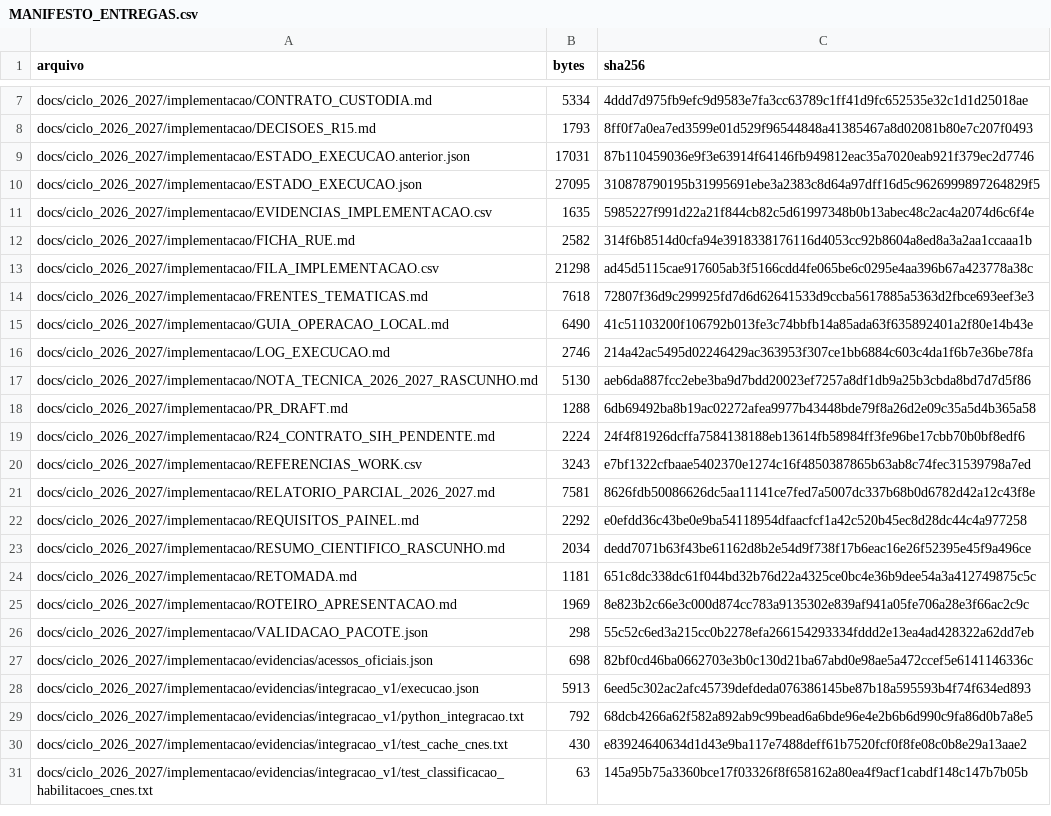
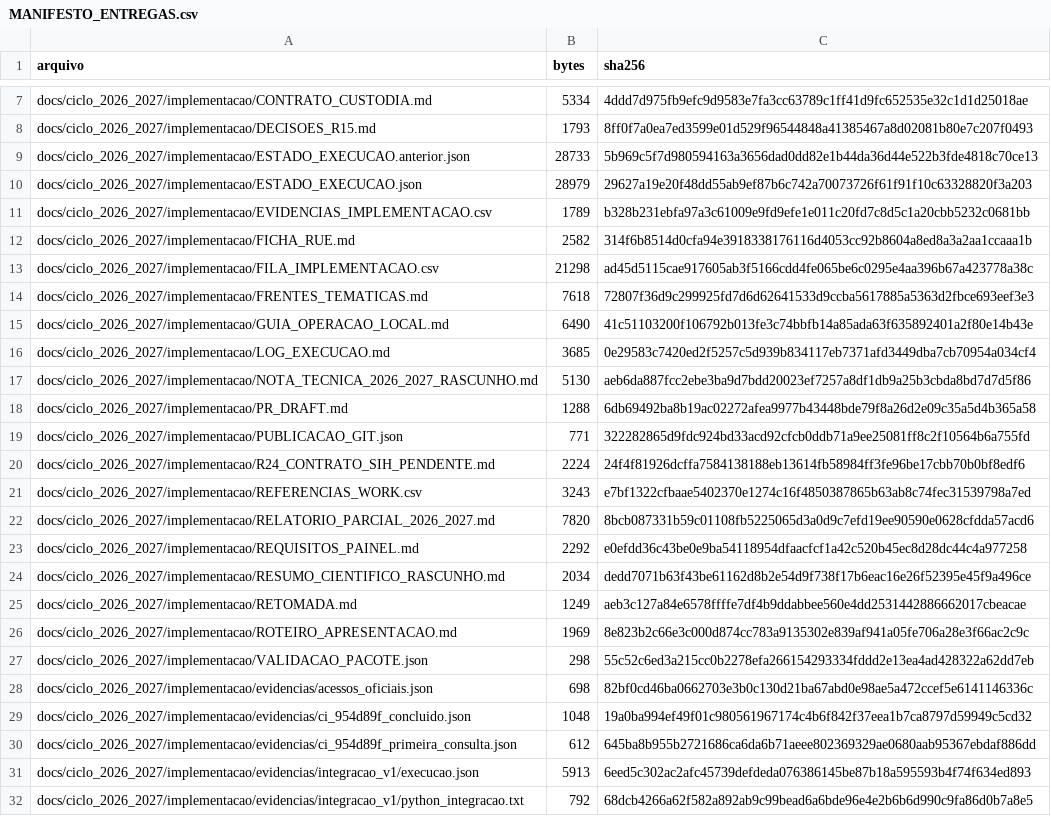
Before and after one commit to paulobmcosta-creator/Observatorio_SUS_ES, a CSV file: docs/ciclo_2026_2027/implementacao/MANIFESTO_ENTREGAS.csv, drawn as a sheet; only a part is shown, gaps mark what is left out; the shorter side is filled out with more unchanged rows.

Commit message:
chore(ciclo): selar CP-IMP-012 e registrar PR draft e CI por SHA

```diff
--- a/docs/ciclo_2026_2027/implementacao/MANIFESTO_ENTREGAS.csv
+++ b/docs/ciclo_2026_2027/implementacao/MANIFESTO_ENTREGAS.csv
@@ -8,5 +8,5 @@ docs/ciclo_2026_2027/implementacao/CONTRATO_CUSTODIA.md,5334,4ddd7d975fb9efc9d95
 docs/ciclo_2026_2027/implementacao/DECISOES_R15.md,1793,8ff0f7a0ea7ed3599e01d529f96544848a41385467a8d02081b80e7c207f0493
-docs/ciclo_2026_2027/implementacao/ESTADO_EXECUCAO.anterior.json,17031,87b110459036e9f3e63914f64146fb949812eac35a7020eab921f379ec2d7746
-docs/ciclo_2026_2027/implementacao/ESTADO_EXECUCAO.json,27095,310878790195b31995691ebe3a2383c8d64a97dff16d5c9626999897264829f5
-docs/ciclo_2026_2027/implementacao/EVIDENCIAS_IMPLEMENTACAO.csv,1635,5985227f991d22a21f844cb82c5d61997348b0b13abec48c2ac4a2074d6c6f4e
+docs/ciclo_2026_2027/implementacao/ESTADO_EXECUCAO.anterior.json,28733,5b969c5f7d980594163a3656dad0dd82e1b44da36d44e522b3fde4818c70ce13
+docs/ciclo_2026_2027/implementacao/ESTADO_EXECUCAO.json,28979,29627a19e20f48dd55ab9ef87b6c742a70073726f61f91f10c63328820f3a203
+docs/ciclo_2026_2027/implementacao/EVIDENCIAS_IMPLEMENTACAO.csv,1789,b328b231ebfa97a3c61009e9fd9efe1e011c20fd7c8d5c1a20cbb5232c0681bb
 docs/ciclo_2026_2027/implementacao/FICHA_RUE.md,2582,314f6b8514d0cfa94e3918338176116d4053cc92b8604a8ed8a3a2aa1ccaaa1b
@@ -15,11 +15,12 @@ docs/ciclo_2026_2027/implementacao/FRENTES_TEMATICAS.md,7618,72807f36d9c299925fd
 docs/ciclo_2026_2027/implementacao/GUIA_OPERACAO_LOCAL.md,6490,41c51103200f106792b013fe3c74bbfb14a85ada63f635892401a2f80e14b43e
-docs/ciclo_2026_2027/implementacao/LOG_EXECUCAO.md,2746,214a42ac5495d02246429ac363953f307ce1bb6884c603c4da1f6b7e36be78fa
+docs/ciclo_2026_2027/implementacao/LOG_EXECUCAO.md,3685,0e29583c7420ed2f5257c5d939b834117eb7371afd3449dba7cb70954a034cf4
 docs/ciclo_2026_2027/implementacao/NOTA_TECNICA_2026_2027_RASCUNHO.md,5130,aeb6da887fcc2ebe3ba9d7bdd20023ef7257a8df1db9a25b3cbda8bd7d7d5f86
 docs/ciclo_2026_2027/implementacao/PR_DRAFT.md,1288,6db69492ba8b19ac02272afea9977b43448bde79f8a26d2e09c35a5d4b365a58
+docs/ciclo_2026_2027/implementacao/PUBLICACAO_GIT.json,771,322282865d9fdc924bd33acd92cfcb0ddb71a9ee25081ff8c2f10564b6a755fd
 docs/ciclo_2026_2027/implementacao/R24_CONTRATO_SIH_PENDENTE.md,2224,24f4f81926dcffa7584138188eb13614fb58984ff3fe96be17cbb70b0bf8edf6
 docs/ciclo_2026_2027/implementacao/REFERENCIAS_WORK.csv,3243,e7bf1322cfbaae5402370e1274c16f4850387865b63ab8c74fec31539798a7ed
-docs/ciclo_2026_2027/implementacao/RELATORIO_PARCIAL_2026_2027.md,7581,8626fdb50086626dc5aa11141ce7fed7a5007dc337b68b0d6782d42a12c43f8e
+docs/ciclo_2026_2027/implementacao/RELATORIO_PARCIAL_2026_2027.md,7820,8bcb087331b59c01108fb5225065d3a0d9c7efd19ee90590e0628cfdda57acd6
 docs/ciclo_2026_2027/implementacao/REQUISITOS_PAINEL.md,2292,e0efdd36c43be0e9ba54118954dfaacfcf1a42c520b45ec8d28dc44c4a977258
 docs/ciclo_2026_2027/implementacao/RESUMO_CIENTIFICO_RASCUNHO.md,2034,dedd7071b63f43be61162d8b2e54d9f738f17b6eac16e26f52395e45f9a496ce
-docs/ciclo_2026_2027/implementacao/RETOMADA.md,1181,651c8dc338dc61f044bd32b76d22a4325ce0bc4e36b9dee54a3a412749875c5c
+docs/ciclo_2026_2027/implementacao/RETOMADA.md,1249,aeb3c127a84e6578ffffe7df4b9ddabbee560e4dd2531442886662017cbeacae
 docs/ciclo_2026_2027/implementacao/ROTEIRO_APRESENTACAO.md,1969,8e823b2c66e3c000d874cc783a9135302e839af941a05fe706a28e3f66ac2c9c
@@ -27,2 +28,4 @@ docs/ciclo_2026_2027/implementacao/VALIDACAO_PACOTE.json,298,55c52c6ed3a215cc0b2
 docs/ciclo_2026_2027/implementacao/evidencias/acessos_oficiais.json,698,82bf0cd46ba0662703e3b0c130d21ba67abd0e98ae5a472ccef5e6141146336c
+docs/ciclo_2026_2027/implementacao/evidencias/ci_954d89f_concluido.json,1048,19a0ba994ef49f01c980561967174c4b6f842f37eea1b7ca8797d59949c5cd32
+docs/ciclo_2026_2027/implementacao/evidencias/ci_954d89f_primeira_consulta.json,612,645ba8b955b2721686ca6da6b71aeee802369329ae0680aab95367ebdaf886dd
 docs/ciclo_2026_2027/implementacao/evidencias/integracao_v1/execucao.json,5913,6eed5c302ac2afc45739defdeda076386145be87b18a595593b4f74f634ed893
```
Also changed, not shown: docs/ciclo_2026_2027/implementacao/EVIDENCIAS_IMPLEMENTACAO.csv, 8 other files.
